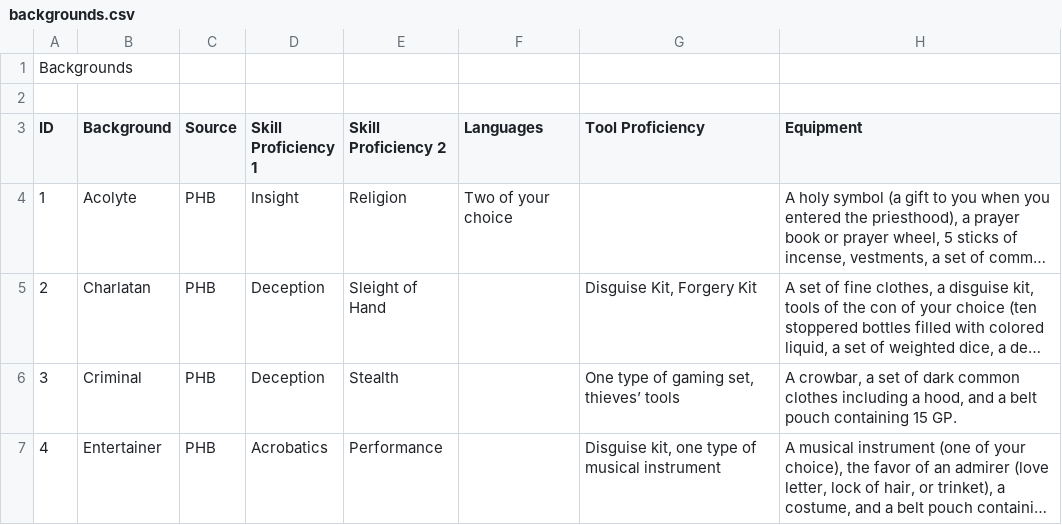
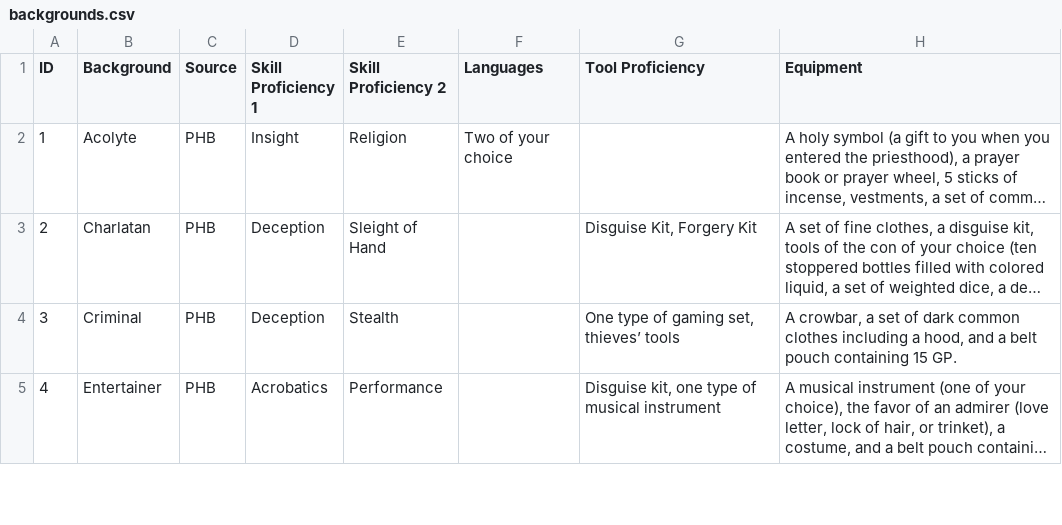
Before and after one commit to whieronymus/DnD-tools, a CSV file: data/csv_data/backgrounds.csv, drawn as a sheet; only a part is shown; long unchanged cells end in …; the diff names each change by its address in the sheet, - before the commit and + after, or states it on an @@ line.

```diff
--- a/data/csv_data/backgrounds.csv
+++ b/data/csv_data/backgrounds.csv
-row 1: Backgrounds
-row 2: (empty)
```
Also changed, not shown: data/csv_data/names.csv, data/csv_data/races.csv, 6 other files.
